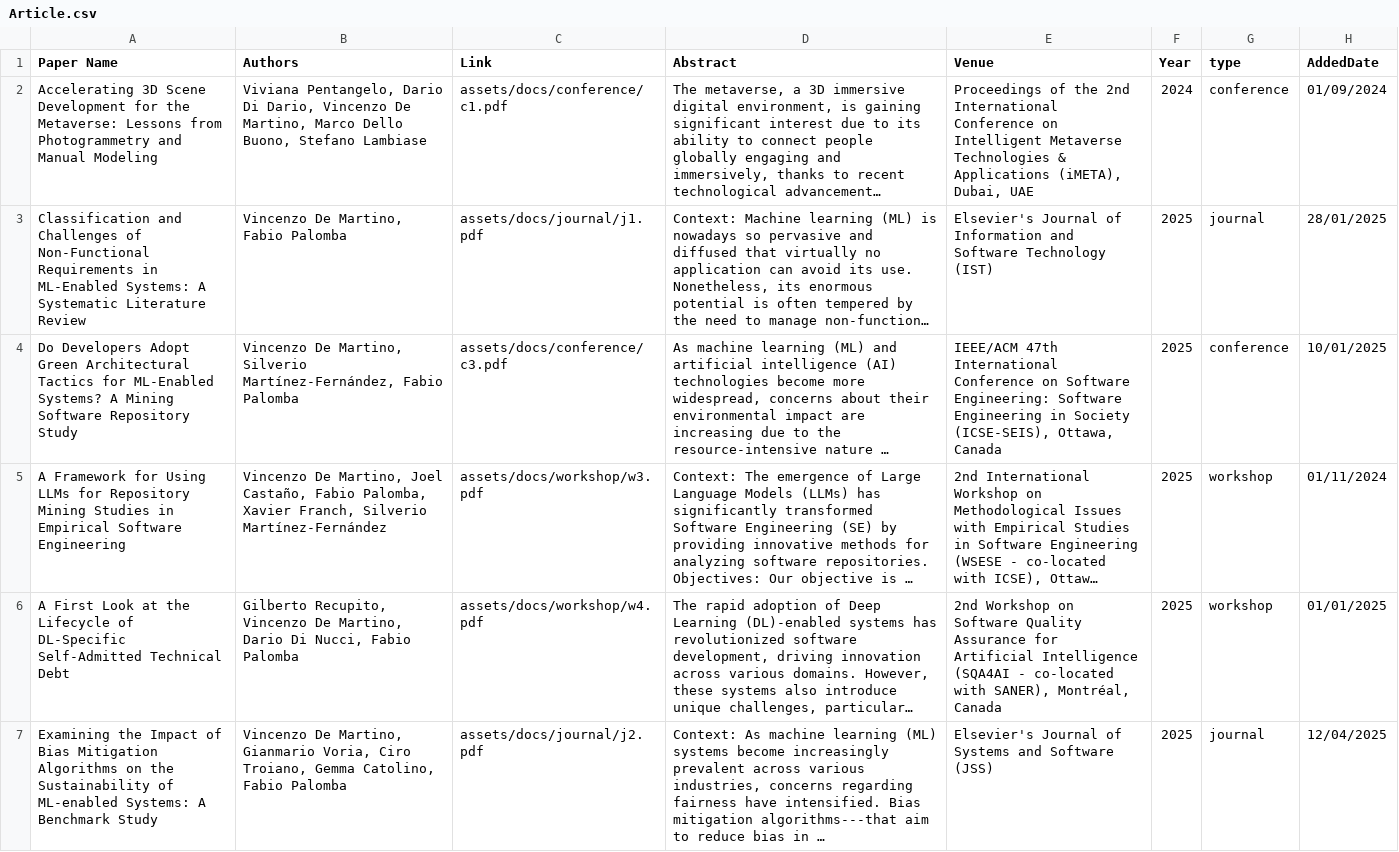
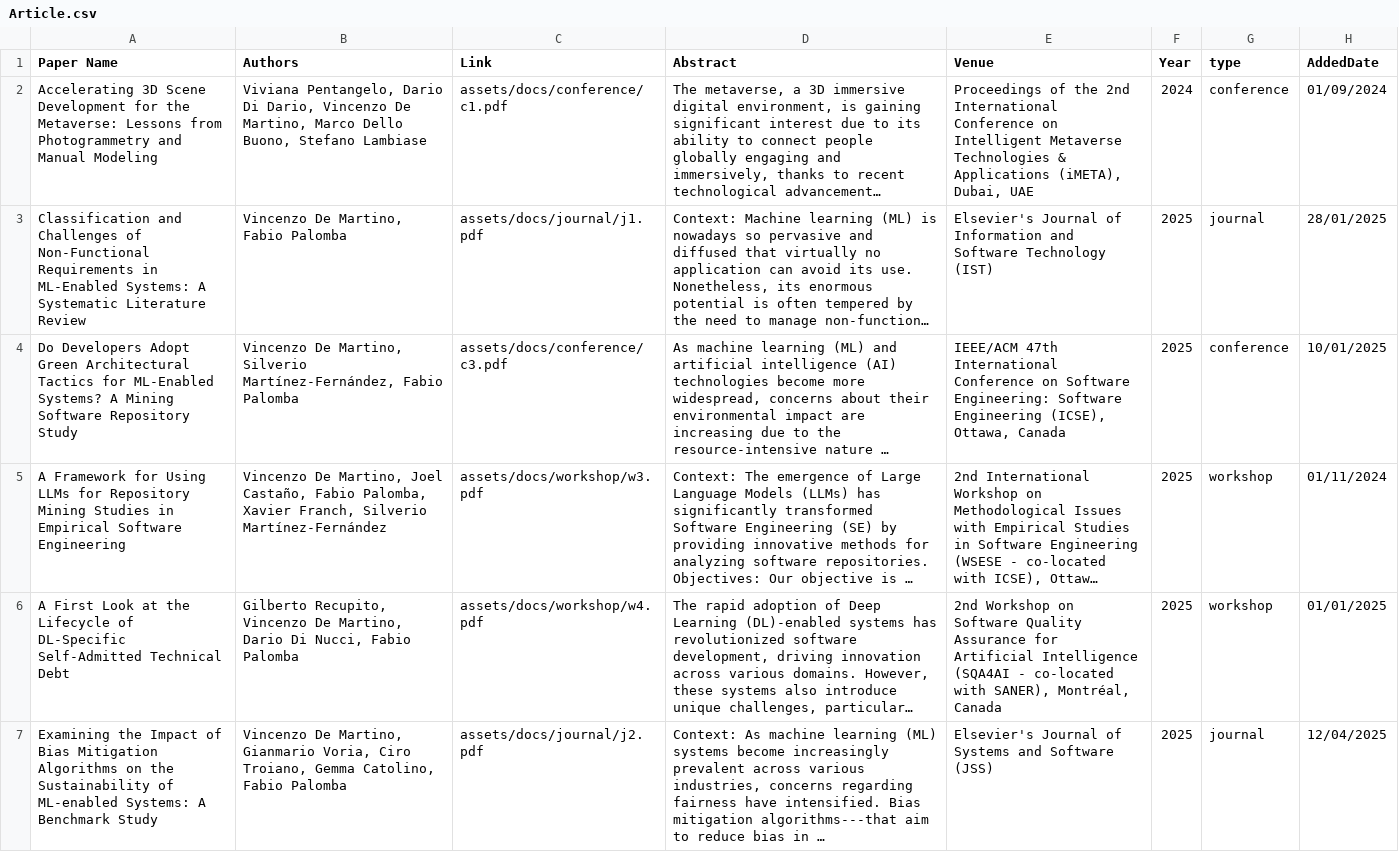
Before and after one commit to kenz097/kenz097.github.io, a CSV file: Article.csv, drawn as a sheet; only a part is shown; long unchanged cells end in …; the diff names each change by its address in the sheet, - before the commit and + after, or states it on an @@ line.

Commit message:
Update Article.csv

```diff
--- a/Article.csv
+++ b/Article.csv
-E4 (Venue): …Software Engineering in Society (ICSE-SEIS), Ottawa, Canada
+E4 (Venue): …Software Engineering (ICSE), Ottawa, Canada
```
